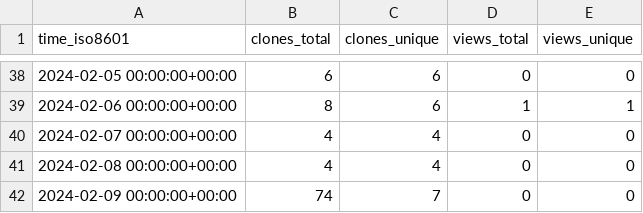
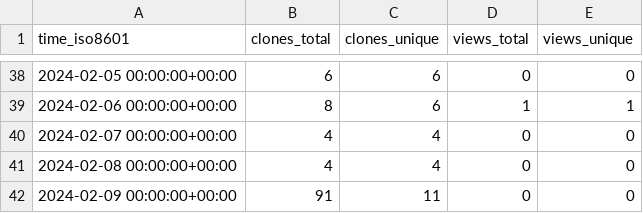
Before and after one commit to stablecaps/eyes3scribe, a CSV file: stablecaps/eyes3scribe/ghrs-data/views_clones_aggregate.csv, drawn as a sheet; only a part is shown, gaps mark what is left out.

```diff
--- a/stablecaps/eyes3scribe/ghrs-data/views_clones_aggregate.csv
+++ b/stablecaps/eyes3scribe/ghrs-data/views_clones_aggregate.csv
@@ -41,2 +41,2 @@ time_iso8601,clones_total,clones_unique,views_total,views_unique
 2024-02-08 00:00:00+00:00,4,4,0,0
-2024-02-09 00:00:00+00:00,74,7,0,0
+2024-02-09 00:00:00+00:00,91,11,0,0
```
Also changed, not shown: 1 other file.
